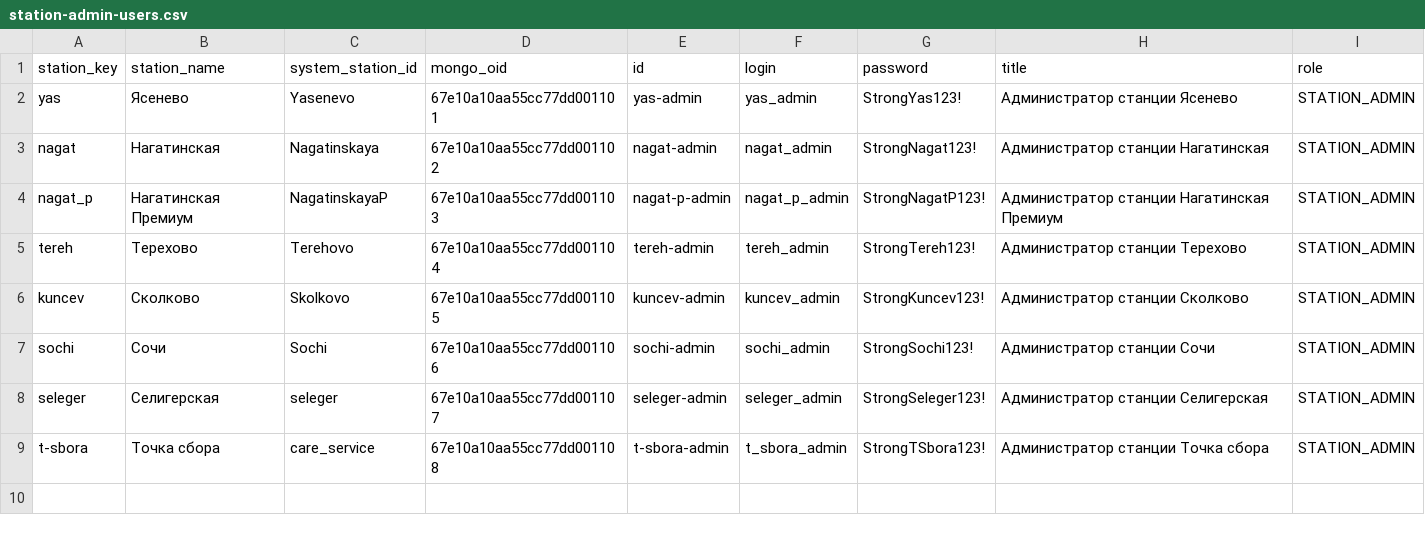
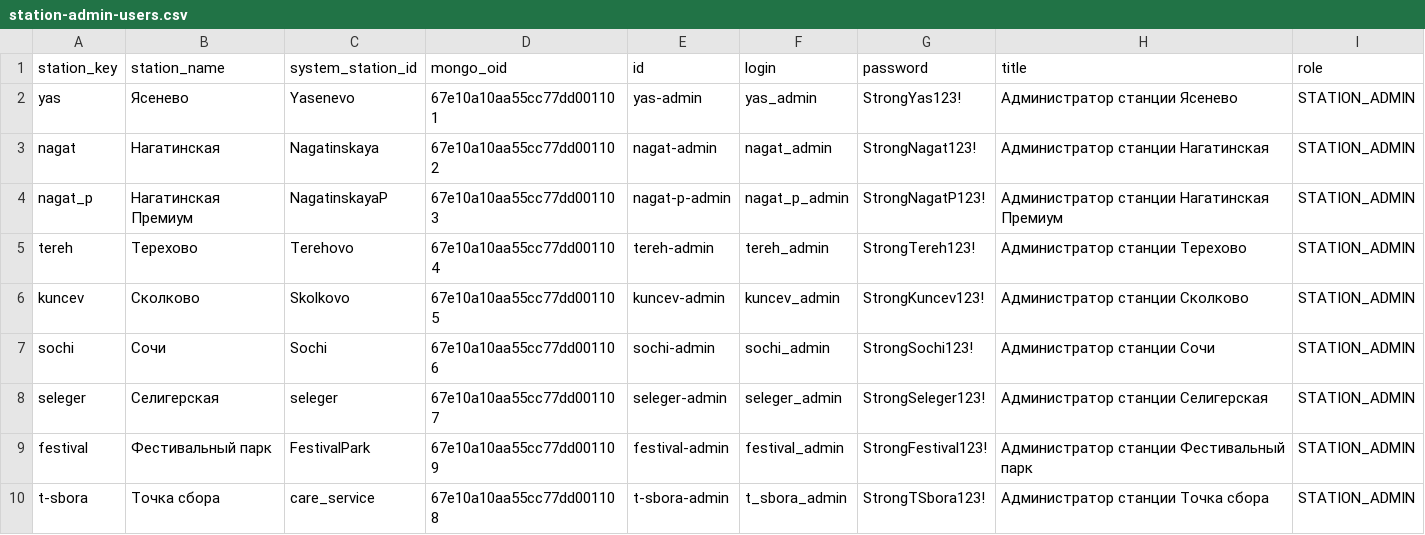
Before and after one commit to Z6v6e6r/ph-admin, a CSV file: output/spreadsheet/station-admin-users.csv, drawn as a sheet.

```diff
--- a/output/spreadsheet/station-admin-users.csv
+++ b/output/spreadsheet/station-admin-users.csv
@@ -8,2 +8,3 @@ sochi,Сочи,Sochi,67e10a10aa55cc77dd001106,sochi-admin,sochi_admin,StrongSoch
 seleger,Селигерская,seleger,67e10a10aa55cc77dd001107,seleger-admin,seleger_admin,StrongSeleger123!,"Администратор станции Селигерская",STATION_ADMIN
+festival,Фестивальный парк,FestivalPark,67e10a10aa55cc77dd001109,festival-admin,festival_admin,StrongFestival123!,"Администратор станции Фестивальный парк",STATION_ADMIN
 t-sbora,Точка сбора,care_service,67e10a10aa55cc77dd001108,t-sbora-admin,t_sbora_admin,StrongTSbora123!,"Администратор станции Точка сбора",STATION_ADMIN
```
Also changed, not shown: 10 other files.
